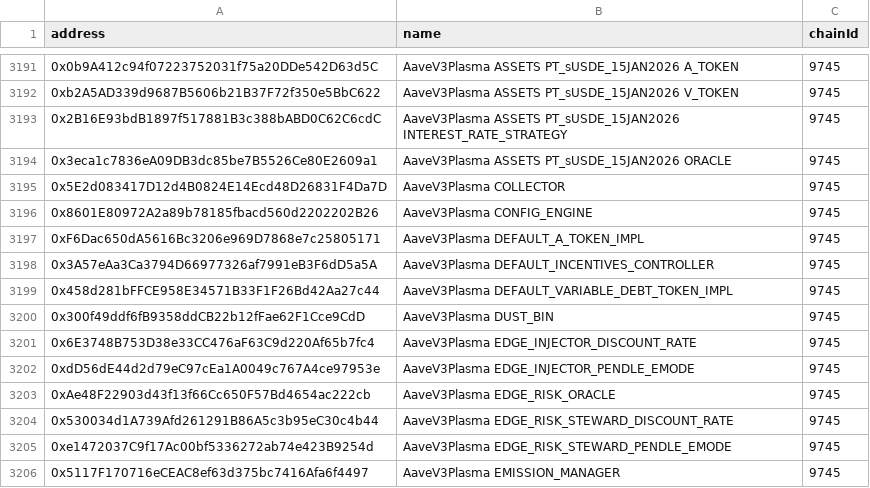
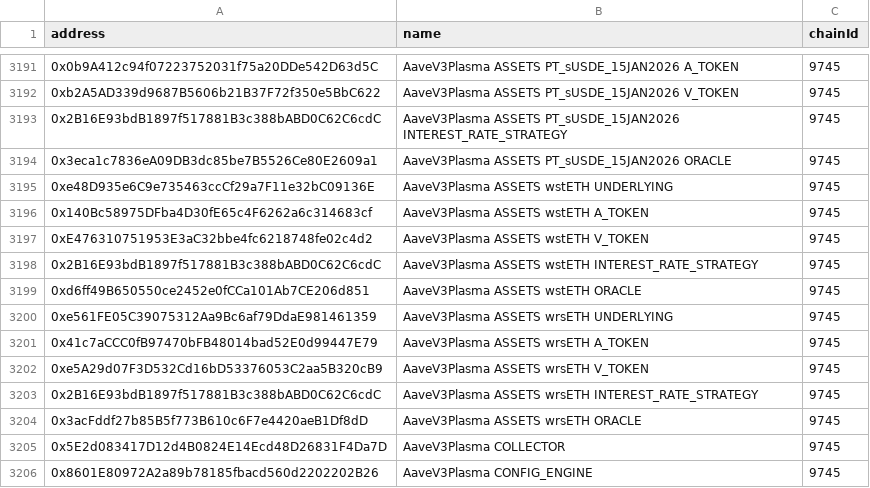
Before and after one commit to bgd-labs/aave-address-book, a CSV file: safe.csv, drawn as a sheet; only a part is shown, gaps mark what is left out; the shorter side is filled out with more unchanged rows.

Commit message:
fix(cache): automated cache update - updated addresses

```diff
--- a/safe.csv
+++ b/safe.csv
@@ -3194,2 +3194,12 @@ address,name,chainId
 0x3eca1c7836eA09DB3dc85be7B5526Ce80E2609a1,AaveV3Plasma ASSETS PT_sUSDE_15JAN2026 ORACLE,9745
+0xe48D935e6C9e735463ccCf29a7F11e32bC09136E,AaveV3Plasma ASSETS wstETH UNDERLYING,9745
+0x140Bc58975DFba4D30fE65c4F6262a6c314683cf,AaveV3Plasma ASSETS wstETH A_TOKEN,9745
+0xE476310751953E3aC32bbe4fc6218748fe02c4d2,AaveV3Plasma ASSETS wstETH V_TOKEN,9745
+0x2B16E93bdB1897f517881B3c388bABD0C62C6cdC,AaveV3Plasma ASSETS wstETH INTEREST_RATE_STRATEGY,9745
+0xd6ff49B650550ce2452e0fCCa101Ab7CE206d851,AaveV3Plasma ASSETS wstETH ORACLE,9745
+0xe561FE05C39075312Aa9Bc6af79DdaE981461359,AaveV3Plasma ASSETS wrsETH UNDERLYING,9745
+0x41c7aCCC0fB97470bFB48014bad52E0d99447E79,AaveV3Plasma ASSETS wrsETH A_TOKEN,9745
+0xe5A29d07F3D532Cd16bD53376053C2aa5B320cB9,AaveV3Plasma ASSETS wrsETH V_TOKEN,9745
+0x2B16E93bdB1897f517881B3c388bABD0C62C6cdC,AaveV3Plasma ASSETS wrsETH INTEREST_RATE_STRATEGY,9745
+0x3acFddf27b85B5f773B610c6F7e4420aeB1Df8dD,AaveV3Plasma ASSETS wrsETH ORACLE,9745
 0x5E2d083417D12d4B0824E14Ecd48D26831F4Da7D,AaveV3Plasma COLLECTOR,9745
```
Also changed, not shown: 3 other files.
